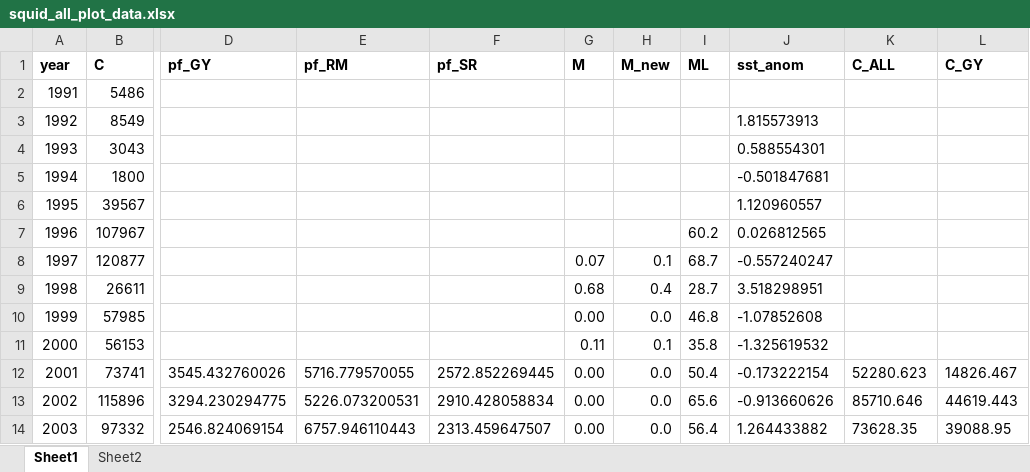
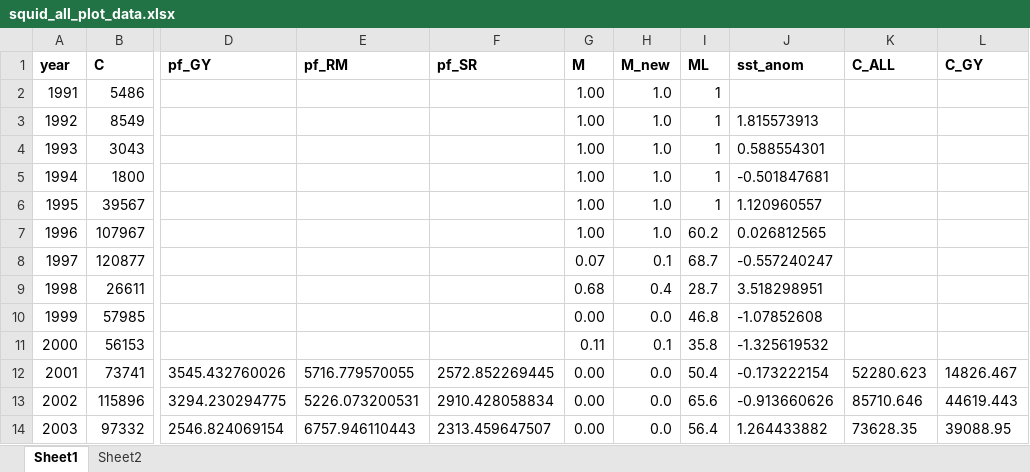
Before and after one commit to Lelsler/Squid, an Excel workbook: DATA/squid_all_plot_data.xlsx, sheet Sheet1, drawn as a sheet; only a part is shown, gaps mark what is left out; values as stored, in another font and other column widths than the file's, no borders; the diff names each change by its address in the sheet, - before the commit and + after, or states it on an @@ line.

```diff
--- a/DATA/squid_all_plot_data.xlsx (sheet Sheet1)
+++ b/DATA/squid_all_plot_data.xlsx (sheet Sheet1)
-G2:G7 (M): (empty)
+G2:G7 (M): 1.00
-H2:H7 (M_new): (empty)
+H2:H7 (M_new): 1.0
-I2:I6 (ML): (empty)
+I2:I6 (ML): 1
```
Also changed, not shown: 12 other files.
